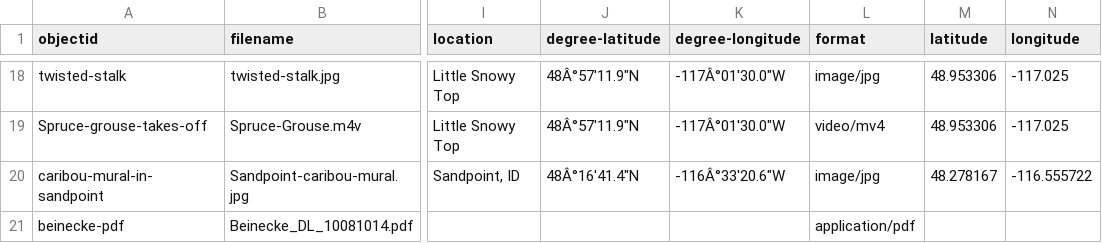
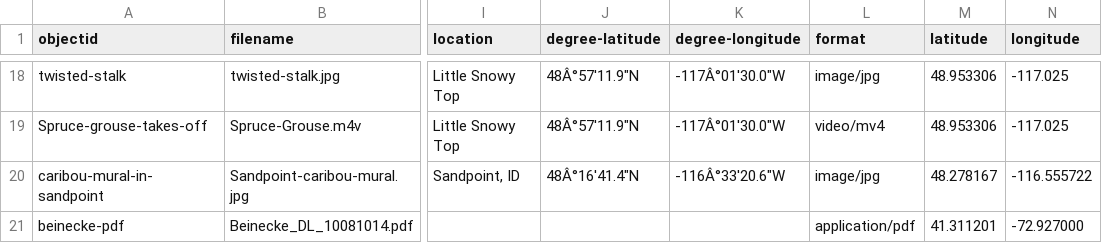
Before and after one commit to thecdil/storying-extinction, a CSV file: _data/storying.csv, drawn as a sheet; only a part is shown, gaps mark what is left out; the diff names each change by its address in the sheet, - before the commit and + after, or states it on an @@ line.

Commit message:
added beinecke lat long

```diff
--- a/_data/storying.csv
+++ b/_data/storying.csv
-M21 (latitude): (empty)
+M21 (latitude): 41.311201
-N21 (longitude): (empty)
+N21 (longitude): -72.927000
```
